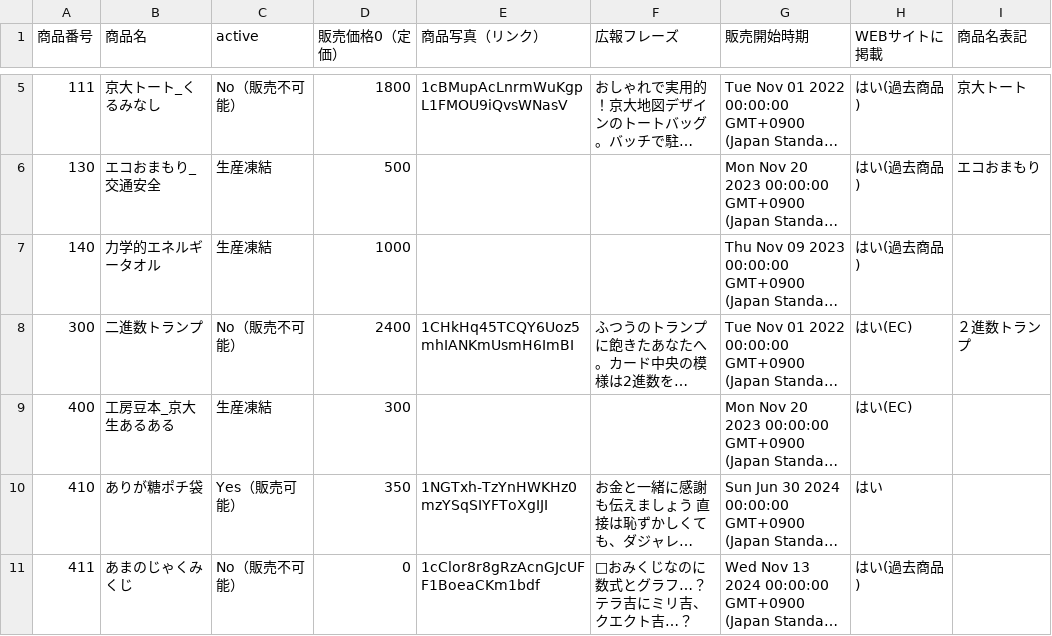
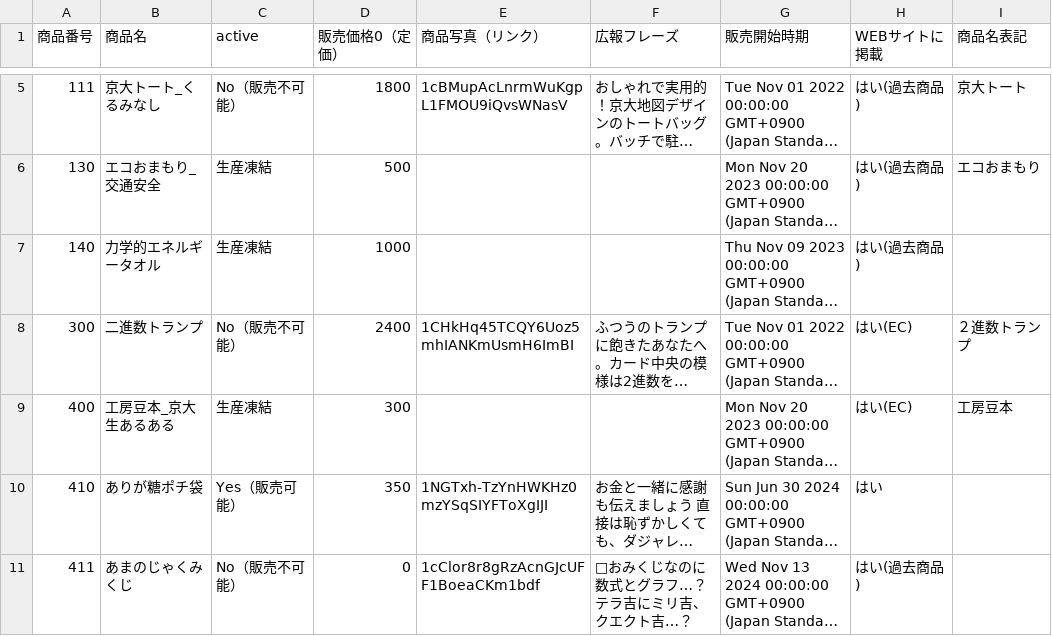
Before and after one commit to KyoudaiKobo/KyoudaiKobo.github.io, a CSV file: goodsData.csv, drawn as a sheet; only a part is shown, gaps mark what is left out; long unchanged cells end in …; the diff names each change by its address in the sheet, - before the commit and + after, or states it on an @@ line.

Commit message:
Update spreadsheet data 2026-04-15T13:59:53.724Z

```diff
--- a/goodsData.csv
+++ b/goodsData.csv
-I9 (商品名表記): (empty)
+I9 (商品名表記): 工房豆本
```
